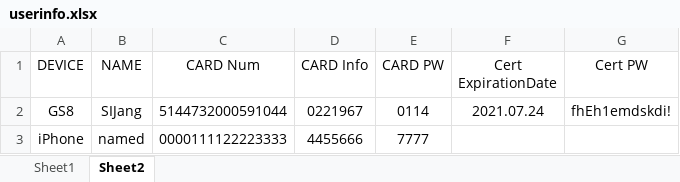
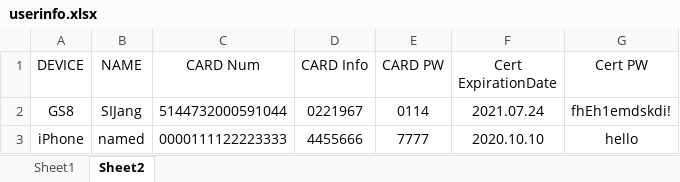
Before and after one commit to yarimv/Paybooc_qa, an Excel workbook: userinfo/userinfo.xlsx, sheet Sheet2, drawn as a sheet; values as stored, in another font and other column widths than the file's, no borders; the diff names each change by its address in the sheet, - before the commit and + after, or states it on an @@ line.

```diff
--- a/userinfo/userinfo.xlsx (sheet Sheet2)
+++ b/userinfo/userinfo.xlsx (sheet Sheet2)
-F3 (Cert ExpirationDate): (empty)
+F3 (Cert ExpirationDate): 2020.10.10
-G3 (Cert PW): (empty)
+G3 (Cert PW): hello
```
Also changed, not shown: 5 other files.
